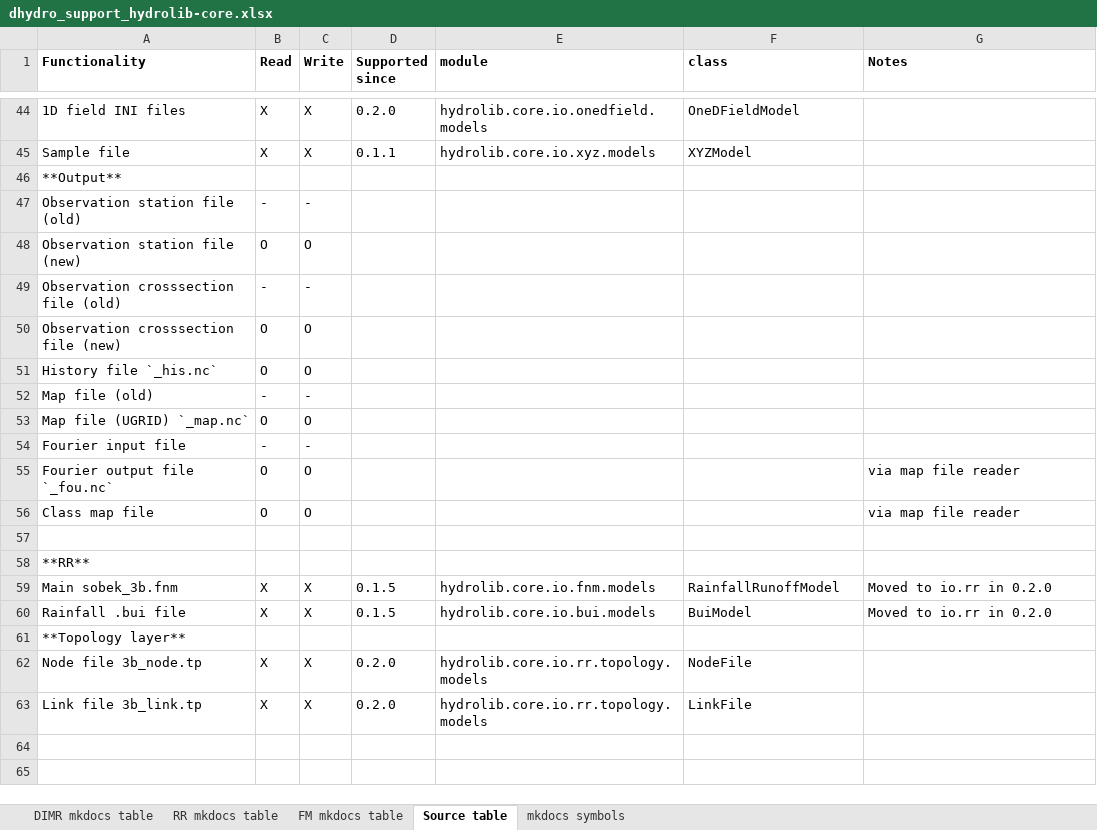
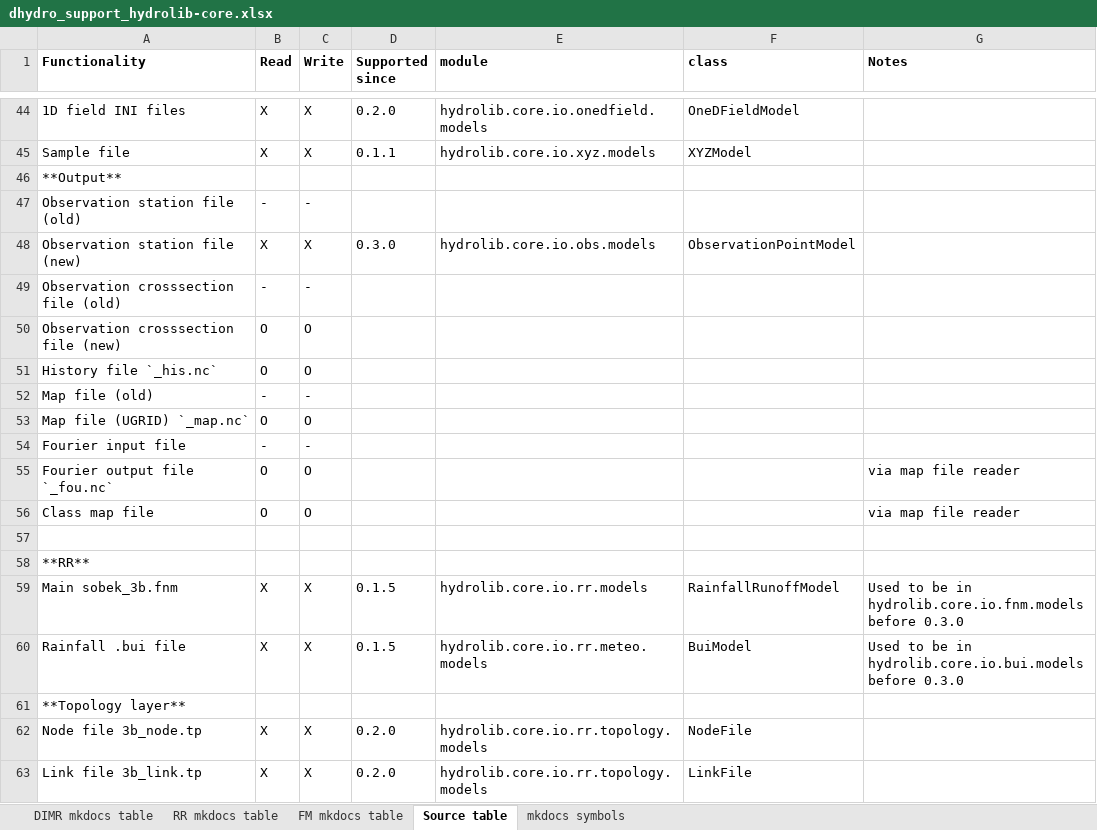
Before and after one commit to Deltares/HYDROLIB-core, an Excel workbook: docs/topics/dhydro_support_hydrolib-core.xlsx, sheet Source table, drawn as a sheet; only a part is shown, gaps mark what is left out; values as stored, in another font and other column widths than the file's, no borders; the diff names each change by its address in the sheet, - before the commit and + after, or states it on an @@ line.

Commit message:
Added obsFile and moved rr subpackages in functionalities list

```diff
--- a/docs/topics/dhydro_support_hydrolib-core.xlsx (sheet Source table)
+++ b/docs/topics/dhydro_support_hydrolib-core.xlsx (sheet Source table)
-B48 (Read): O
+B48 (Read): X
-C48 (Write): O
+C48 (Write): X
-D48 (Supported since): (empty)
+D48 (Supported since): 0.3.0
-E48 (module): (empty)
+E48 (module): hydrolib.core.io.obs.models
-F48 (class): (empty)
+F48 (class): ObservationPointModel
-E59 (module): hydrolib.core.io.fnm.models
+E59 (module): hydrolib.core.io.rr.models
-G59 (Notes): Moved to io.rr in 0.2.0
+G59 (Notes): Used to be in hydrolib.core.io.fnm.models before 0.3.0
-E60 (module): hydrolib.core.io.bui.models
+E60 (module): hydrolib.core.io.rr.meteo.models
-G60 (Notes): Moved to io.rr in 0.2.0
+G60 (Notes): Used to be in hydrolib.core.io.bui.models before 0.3.0
```
Also changed, not shown: sheet RR mkdocs table, sheet FM mkdocs table.
